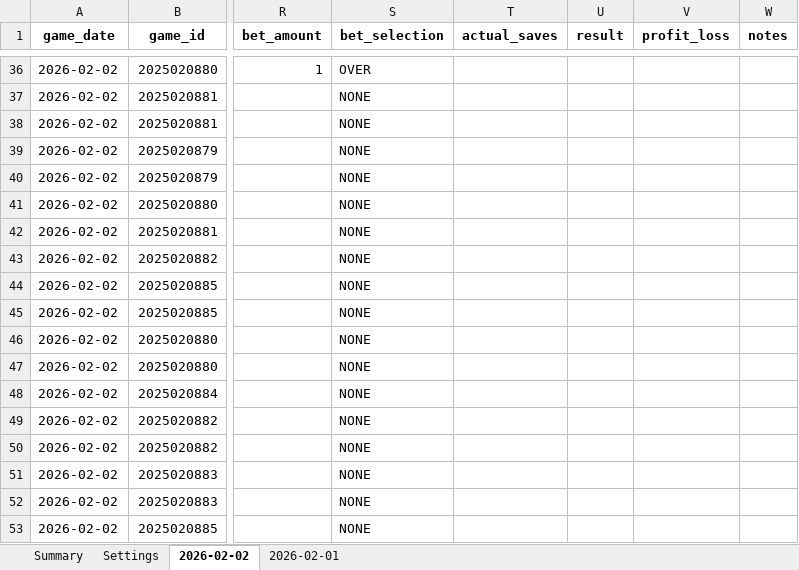
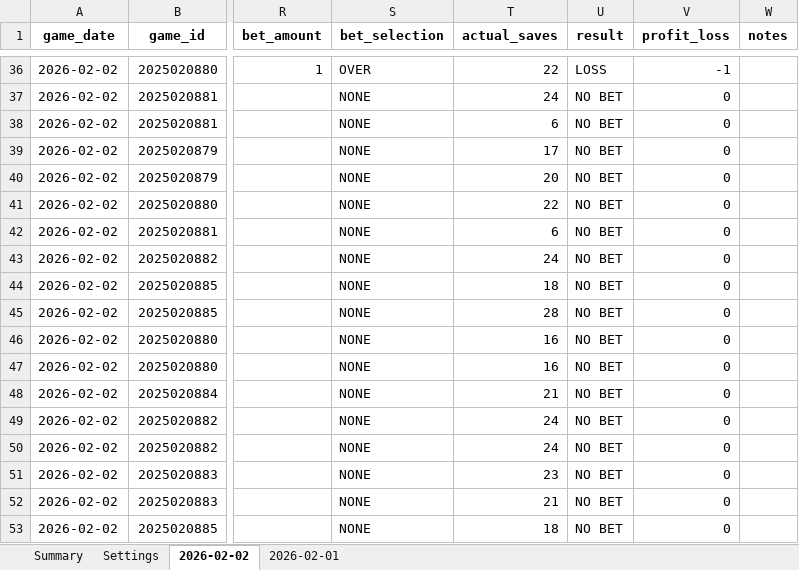
Before and after one commit to jjakemoss/saves-model-v3, an Excel workbook: betting_tracker.xlsx, sheet 2026-02-02, drawn as a sheet; only a part is shown, gaps mark what is left out; values as stored, in another font and other column widths than the file's, no borders; the diff covers the shown part only; the diff names each change by its address in the sheet, - before the commit and + after, or states it on an @@ line.

```diff
--- a/betting_tracker.xlsx (sheet 2026-02-02)
+++ b/betting_tracker.xlsx (sheet 2026-02-02)
-T36 (actual_saves): (empty)
+T36 (actual_saves): 22
-U36 (result): (empty)
+U36 (result): LOSS
-V36 (profit_loss): (empty)
+V36 (profit_loss): -1
-T37 (actual_saves): (empty)
+T37 (actual_saves): 24
-U37:U53 (result): (empty)
+U37:U53 (result): NO BET
-V37:V53 (profit_loss): (empty)
+V37:V53 (profit_loss): 0
-T38 (actual_saves): (empty)
+T38 (actual_saves): 6
-T39 (actual_saves): (empty)
+T39 (actual_saves): 17
-T40 (actual_saves): (empty)
+T40 (actual_saves): 20
-T41 (actual_saves): (empty)
+T41 (actual_saves): 22
-T42 (actual_saves): (empty)
+T42 (actual_saves): 6
-T43 (actual_saves): (empty)
+T43 (actual_saves): 24
-T44 (actual_saves): (empty)
+T44 (actual_saves): 18
-T45 (actual_saves): (empty)
+T45 (actual_saves): 28
-T46:T47 (actual_saves): (empty)
+T46:T47 (actual_saves): 16
-T48 (actual_saves): (empty)
+T48 (actual_saves): 21
-T49:T50 (actual_saves): (empty)
+T49:T50 (actual_saves): 24
-T51 (actual_saves): (empty)
+T51 (actual_saves): 23
-T52 (actual_saves): (empty)
+T52 (actual_saves): 21
-T53 (actual_saves): (empty)
+T53 (actual_saves): 18
```
Also changed, not shown: 105 edited cells elsewhere in this sheet.
